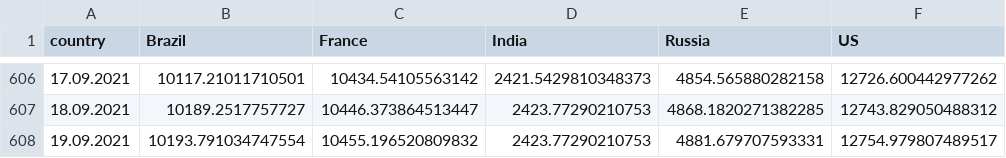
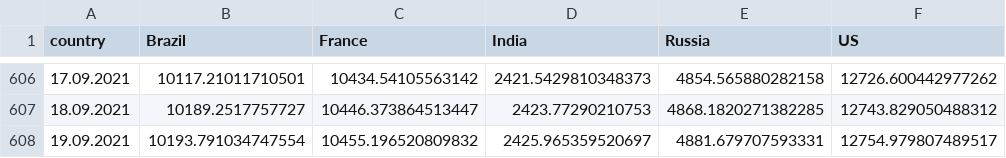
Before and after one commit to ctc/COVID-19-europe, a CSV file: top5_by_population_confirmed.csv, drawn as a sheet; only a part is shown, gaps mark what is left out.

```diff
--- a/top5_by_population_confirmed.csv
+++ b/top5_by_population_confirmed.csv
@@ -607,2 +607,2 @@ country,Brazil,France,India,Russia,US
 18.09.2021,10189.2517757727,10446.373864513447,2423.77290210753,4868.1820271382285,12743.829050488312
-19.09.2021,10193.791034747554,10455.196520809832,2423.77290210753,4881.679707593331,12754.979807489517
+19.09.2021,10193.791034747554,10455.196520809832,2425.965359520697,4881.679707593331,12754.979807489517
```
Also changed, not shown: top5_by_population_deaths.csv, top5_by_population_grow_percent_confirmed.csv, 5 other files.
